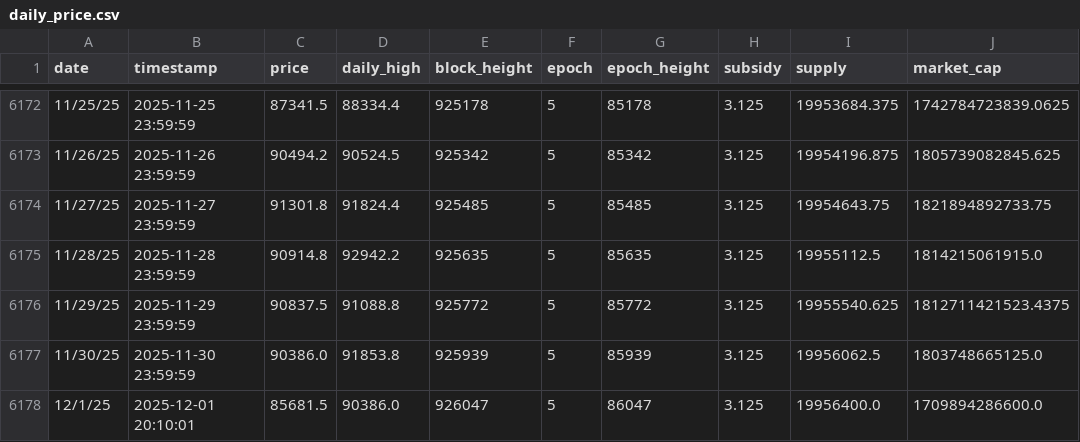
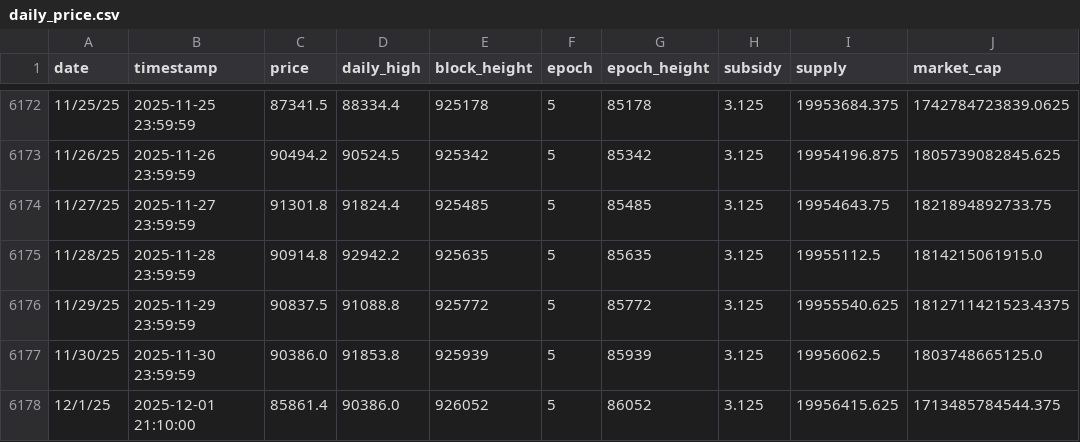
Before and after one commit to w-s-bitcoin/animations, a CSV file: assets/daily_price.csv, drawn as a sheet; only a part is shown, gaps mark what is left out; the diff names each change by its address in the sheet, - before the commit and + after, or states it on an @@ line.

```diff
--- a/assets/daily_price.csv
+++ b/assets/daily_price.csv
-B6178 (timestamp): 2025-12-01 20:10:01
+B6178 (timestamp): 2025-12-01 21:10:00
-C6178 (price): 85681.5
+C6178 (price): 85861.4
-E6178 (block_height): 926047
+E6178 (block_height): 926052
-G6178 (epoch_height): 86047
+G6178 (epoch_height): 86052
-I6178 (supply): 19956400.0
+I6178 (supply): 19956415.625
-J6178 (market_cap): 1709894286600.0
+J6178 (market_cap): 1713485784544.375
```
Also changed, not shown: assets/node_software_counts_grouped.csv, 44 other files.
